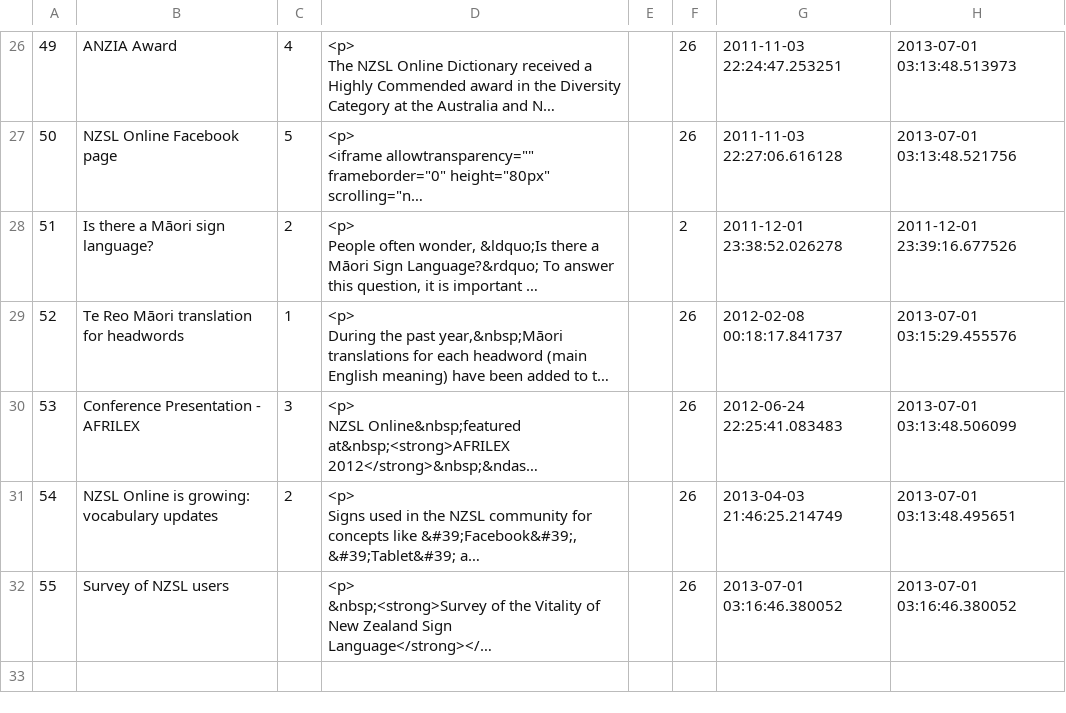
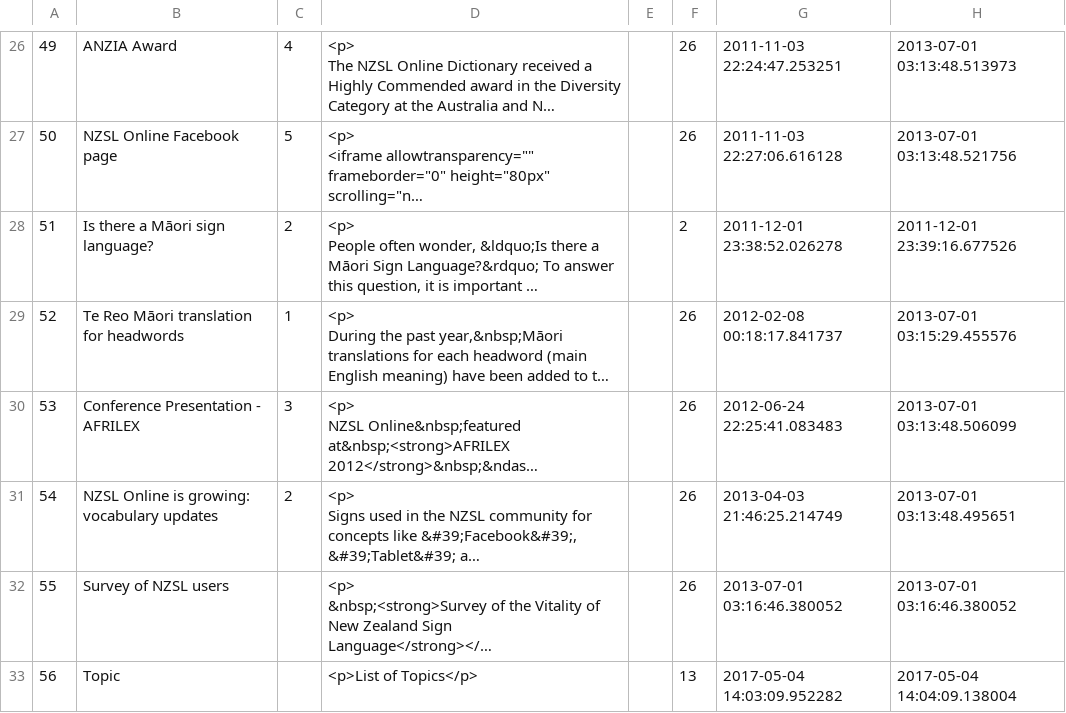
Before and after one commit to ODNZSL/nzsl-online, a CSV file: db/seeds/page_parts.csv, drawn as a sheet; only a part is shown, gaps mark what is left out; long unchanged cells end in …; the diff names each change by its address in the sheet, - before the commit and + after, or states it on an @@ line.

Commit message:
Added topics to the seeds.
Former-commit-id: b860822ea8367bb64c826d7801dfa715b01a8b84

```diff
--- a/db/seeds/page_parts.csv
+++ b/db/seeds/page_parts.csv
+row 33: 56 | Topic |  | <p>List of Topics</p> |  | 13 | 2017-05-04 14:03:09.952282 | 2017-05-04 14:04:09.138004
```
Also changed, not shown: db/seeds/pages.csv.
